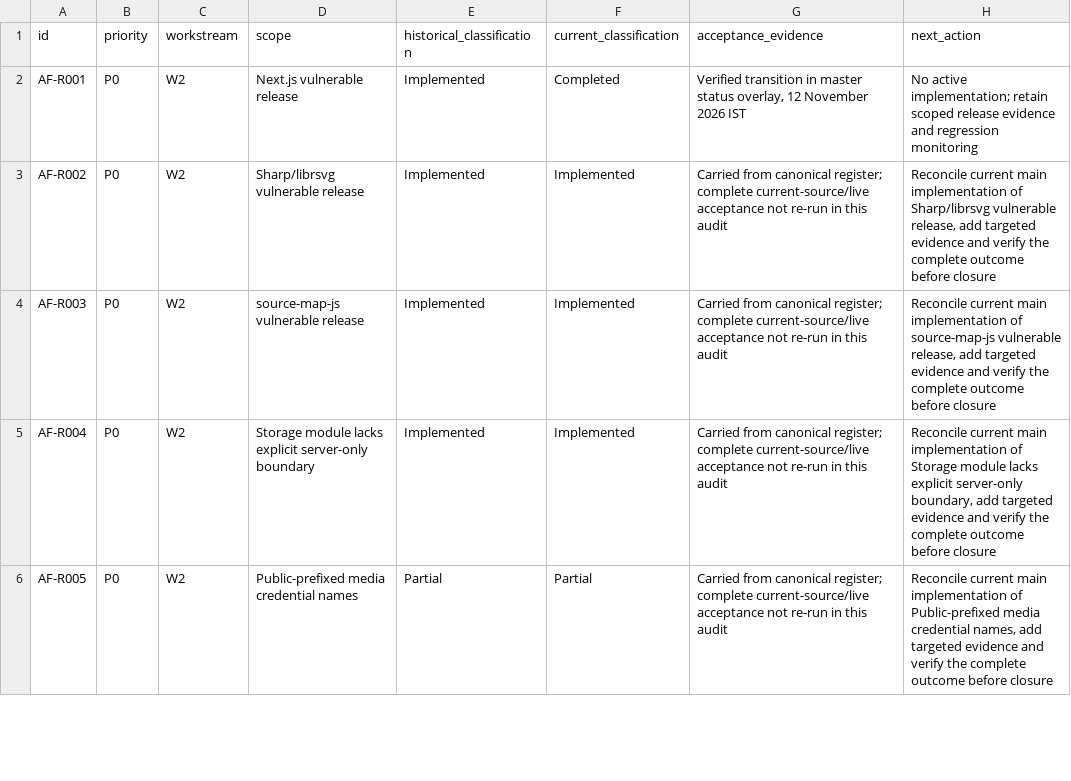
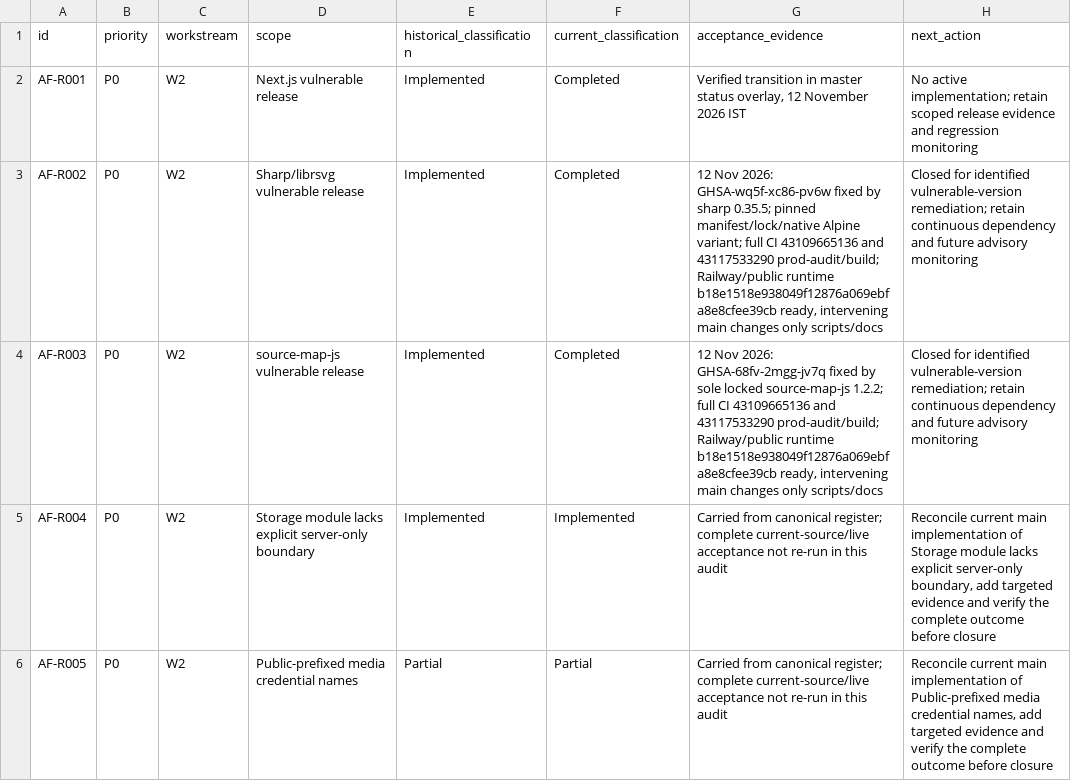
Before and after one commit to immazhark/amaana-platform, a CSV file: docs/mission-control/149-item-status-2026-11-12.csv, drawn as a sheet; only a part is shown.

```diff
--- a/docs/mission-control/149-item-status-2026-11-12.csv
+++ b/docs/mission-control/149-item-status-2026-11-12.csv
@@ -2,4 +2,4 @@ id,priority,workstream,scope,historical_classification,current_classification,ac
 AF-R001,P0,W2,Next.js vulnerable release,Implemented,Completed,"Verified transition in master status overlay, 12 November 2026 IST",No active implementation; retain scoped release evidence and regression monitoring
-AF-R002,P0,W2,Sharp/librsvg vulnerable release,Implemented,Implemented,Carried from canonical register; complete current-source/live acceptance not re-run in this audit,"Reconcile current main implementation of Sharp/librsvg vulnerable release, add targeted evidence and verify the complete outcome before closure"
-AF-R003,P0,W2,source-map-js vulnerable release,Implemented,Implemented,Carried from canonical register; complete current-source/live acceptance not re-run in this audit,"Reconcile current main implementation of source-map-js vulnerable release, add targeted evidence and verify the complete outcome before closure"
+AF-R002,P0,W2,Sharp/librsvg vulnerable release,Implemented,Completed,"12 Nov 2026: GHSA-wq5f-xc86-pv6w fixed by sharp 0.35.5; pinned manifest/lock/native Alpine variant; full CI 43109665136 and 43117533290 prod-audit/build; Railway/public runtime b18e1518e938049f12876a069ebfa8e8cfee39cb ready, intervening main changes only scripts/docs",Closed for identified vulnerable-version remediation; retain continuous dependency and future advisory monitoring
+AF-R003,P0,W2,source-map-js vulnerable release,Implemented,Completed,"12 Nov 2026: GHSA-68fv-2mgg-jv7q fixed by sole locked source-map-js 1.2.2; full CI 43109665136 and 43117533290 prod-audit/build; Railway/public runtime b18e1518e938049f12876a069ebfa8e8cfee39cb ready, intervening main changes only scripts/docs",Closed for identified vulnerable-version remediation; retain continuous dependency and future advisory monitoring
 AF-R004,P0,W2,Storage module lacks explicit server-only boundary,Implemented,Implemented,Carried from canonical register; complete current-source/live acceptance not re-run in this audit,"Reconcile current main implementation of Storage module lacks explicit server-only boundary, add targeted evidence and verify the complete outcome before closure"
```
Also changed, not shown: docs/mission-control/active-backlog-2026-11-12.csv, 5 other files.
